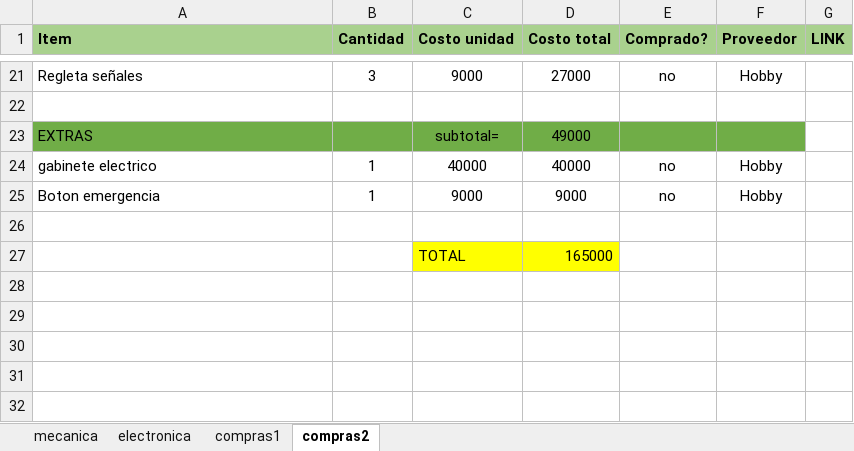
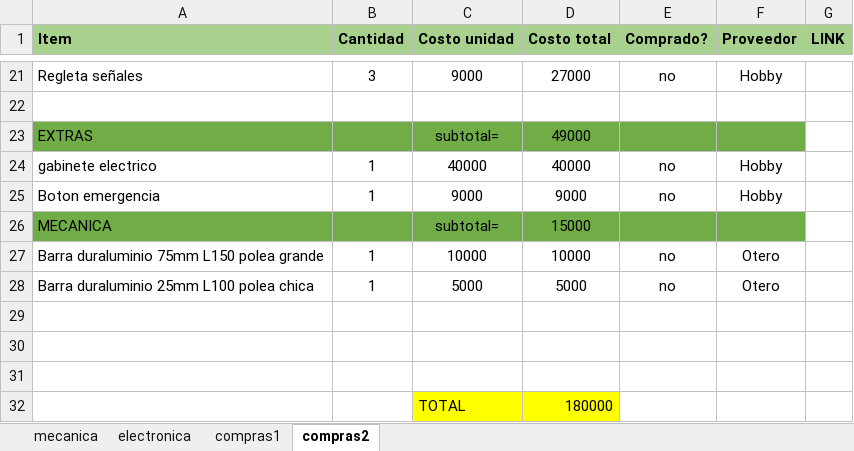
Before and after one commit to uwulises/CNC_plasma_DIMEC, an Excel workbook: Documentacion/Partes.xlsx, sheet compras2, drawn as a sheet; only a part is shown, gaps mark what is left out; values as stored, in another font and other column widths than the file's, no borders; addresses are those after the commit; the diff names each change by its address in the sheet, - before the commit and + after, or states it on an @@ line.

Commit message:
update part list

```diff
--- a/Documentacion/Partes.xlsx (sheet compras2)
+++ b/Documentacion/Partes.xlsx (sheet compras2)
+row 26: MECANICA |  | subtotal= | 15000
+row 27: Barra duraluminio 75mm L150 polea grande | 1 | 10000 | 10000 | no | Otero
+row 28: Barra duraluminio 25mm L100 polea chica | 1 | 5000 | 5000 | no | Otero
-row 30:  |  | TOTAL | 165000
+row 30: (empty)
-C30:D30 fill: #FFFF00
+C30:D30 fill: none
+row 31: (empty)
+row 32:  |  | TOTAL | 180000
```
Also changed, not shown: sheet mecanica, formulas that keep their value.
